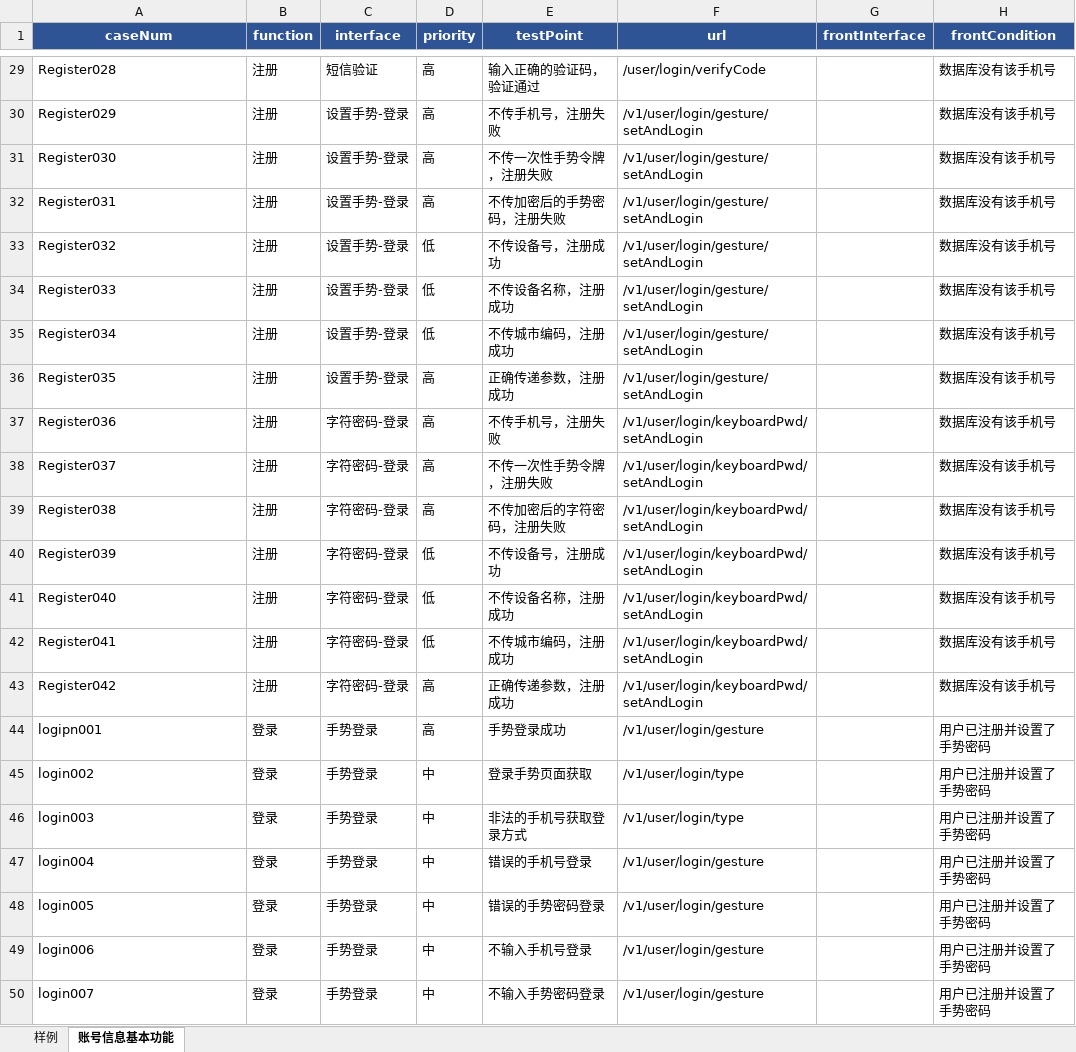
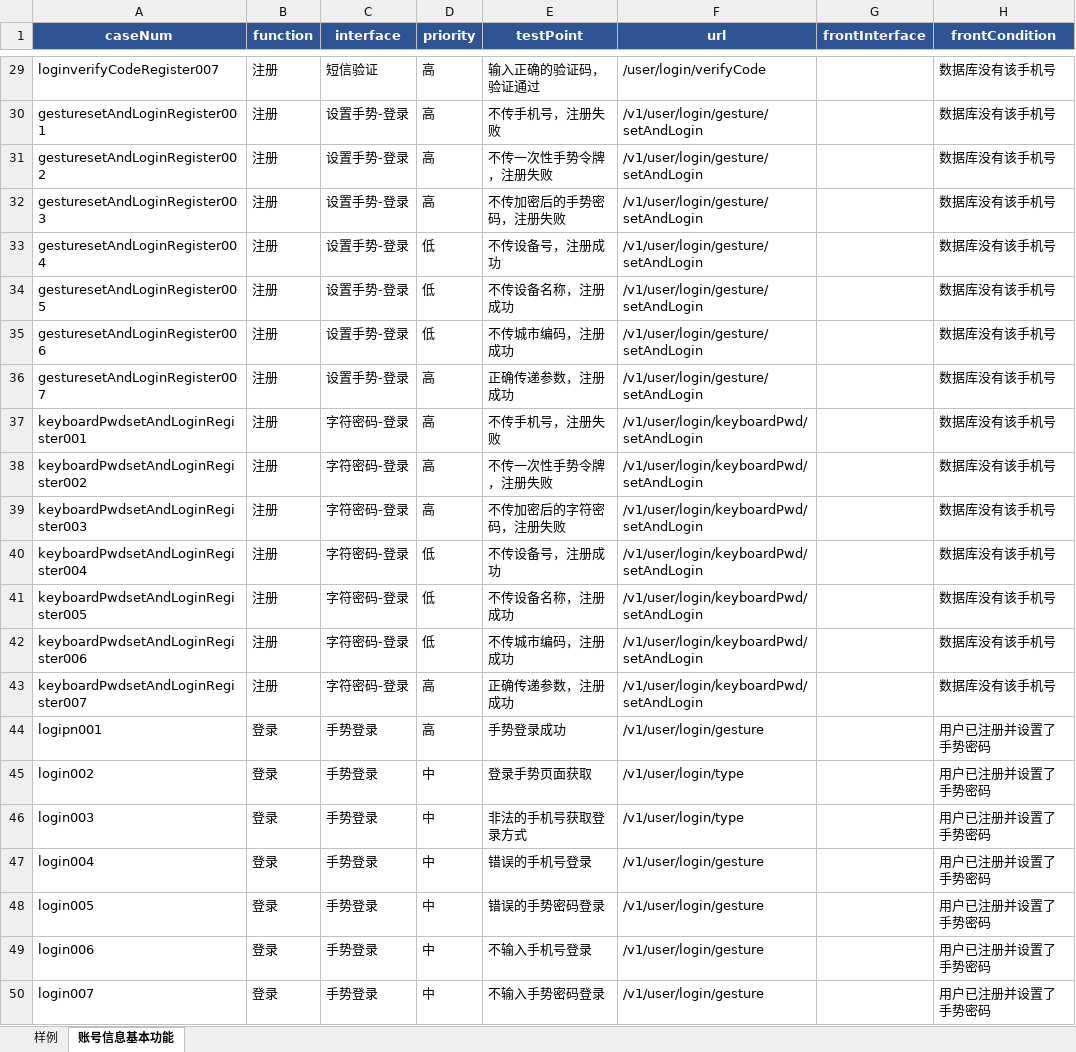
Before and after one commit to wuqi2019/InterfaceAutoTest, an Excel workbook: test_case_data/bmc/bmc_base_info_2021513.xlsx, sheet 账号信息基本功能, drawn as a sheet; only a part is shown, gaps mark what is left out; values as stored, in another font and other column widths than the file's, no borders; the diff covers the shown part only; the diff names each change by its address in the sheet, - before the commit and + after, or states it on an @@ line.

```diff
--- a/test_case_data/bmc/bmc_base_info_2021513.xlsx (sheet 账号信息基本功能)
+++ b/test_case_data/bmc/bmc_base_info_2021513.xlsx (sheet 账号信息基本功能)
-A29 (caseNum): Register028
+A29 (caseNum): loginverifyCodeRegister007
-A30 (caseNum): Register029
+A30 (caseNum): gesturesetAndLoginRegister001
-A31 (caseNum): Register030
+A31 (caseNum): gesturesetAndLoginRegister002
-A32 (caseNum): Register031
+A32 (caseNum): gesturesetAndLoginRegister003
-A33 (caseNum): Register032
+A33 (caseNum): gesturesetAndLoginRegister004
-A34 (caseNum): Register033
+A34 (caseNum): gesturesetAndLoginRegister005
-A35 (caseNum): Register034
+A35 (caseNum): gesturesetAndLoginRegister006
-A36 (caseNum): Register035
+A36 (caseNum): gesturesetAndLoginRegister007
-A37 (caseNum): Register036
+A37 (caseNum): keyboardPwdsetAndLoginRegister001
-A38 (caseNum): Register037
+A38 (caseNum): keyboardPwdsetAndLoginRegister002
-A39 (caseNum): Register038
+A39 (caseNum): keyboardPwdsetAndLoginRegister003
-A40 (caseNum): Register039
+A40 (caseNum): keyboardPwdsetAndLoginRegister004
-A41 (caseNum): Register040
+A41 (caseNum): keyboardPwdsetAndLoginRegister005
-A42 (caseNum): Register041
+A42 (caseNum): keyboardPwdsetAndLoginRegister006
-A43 (caseNum): Register042
+A43 (caseNum): keyboardPwdsetAndLoginRegister007
```
Also changed, not shown: 27 edited cells elsewhere in this sheet, 1 other file.
